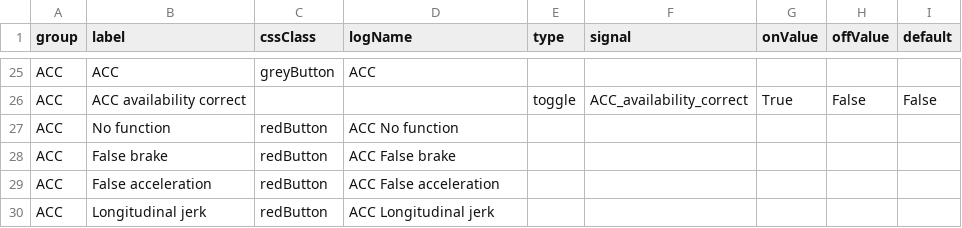
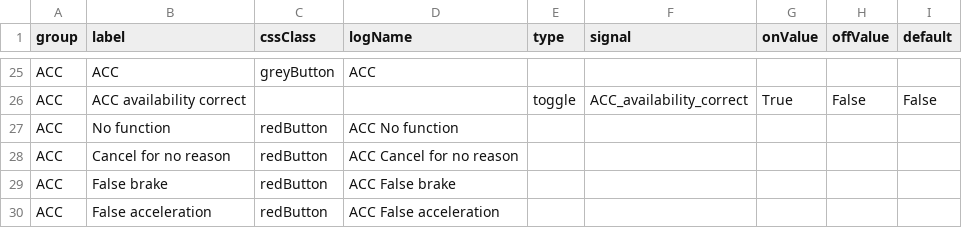
Before and after one commit to Lynoit/lynoit.github.io, a CSV file: KPI_buttons.csv, drawn as a sheet; only a part is shown, gaps mark what is left out; the shorter side is filled out with more unchanged rows.

Commit message:
Update KPI_buttons.csv

```diff
--- a/KPI_buttons.csv
+++ b/KPI_buttons.csv
@@ -27,2 +27,3 @@ ACC,ACC availability correct,,,toggle,ACC_availability_correct,True,False,False
 ACC,No function,redButton,ACC No function,,,,,
+ACC,Cancel for no reason,redButton,ACC Cancel for no reason,,,,,
 ACC,False brake,redButton,ACC False brake,,,,,
```
